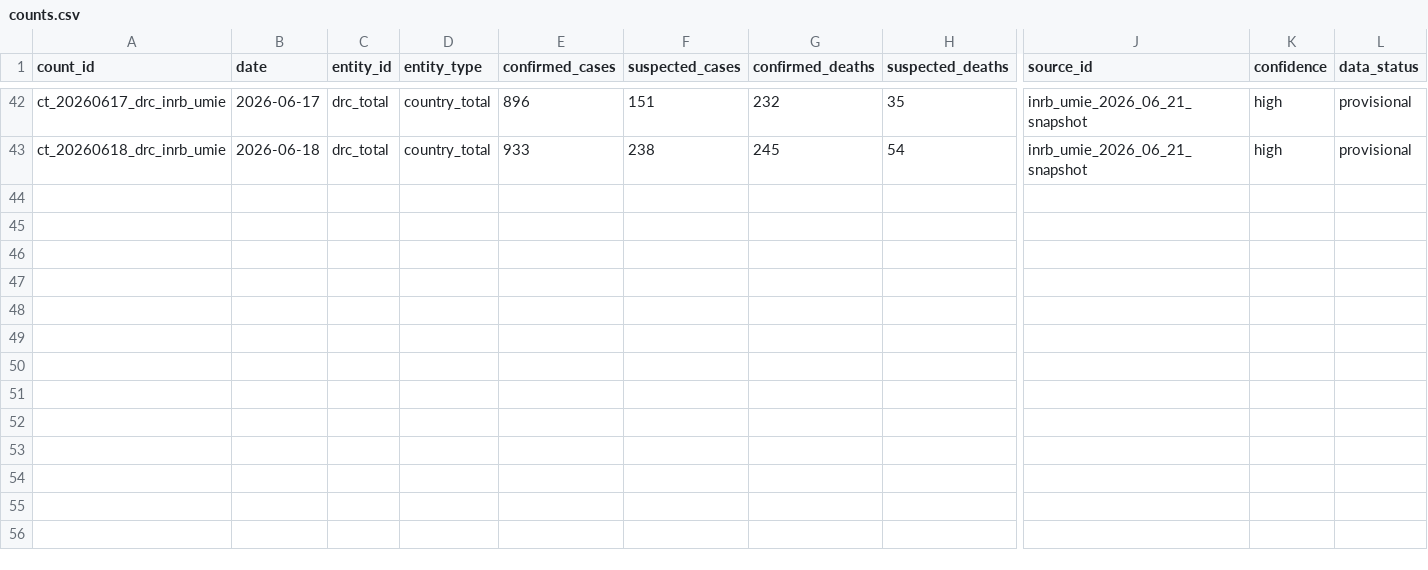
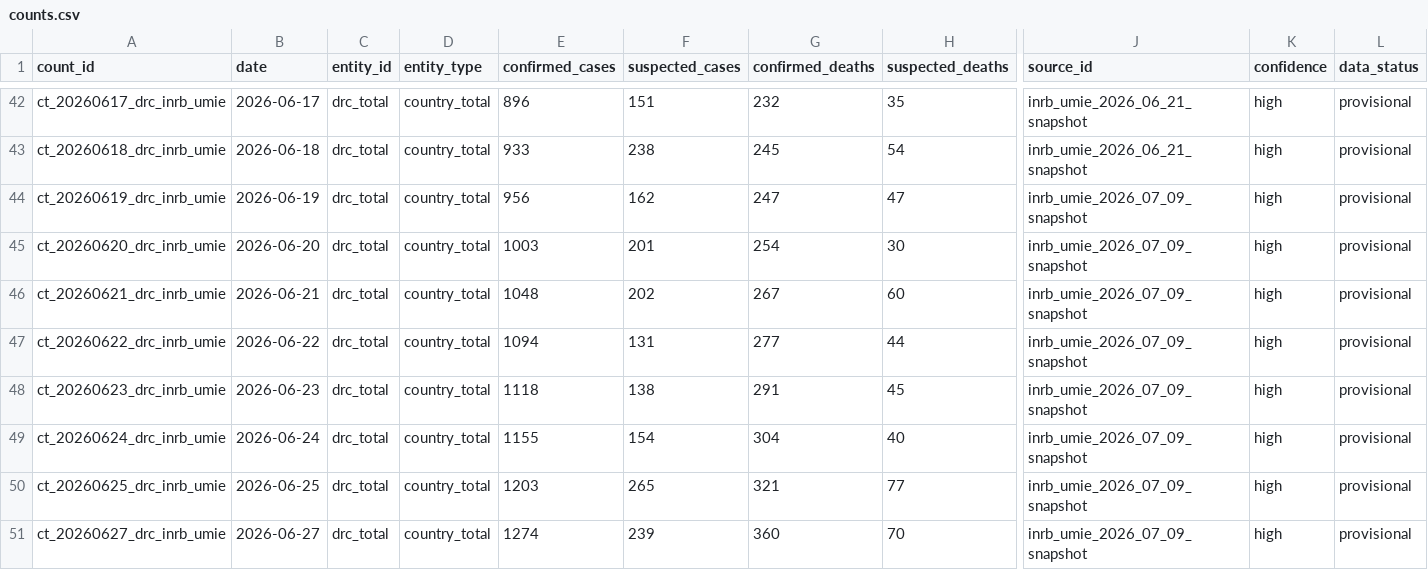
Before and after one commit to hericlibong/ebola, a CSV file: public/data/reference/counts.csv, drawn as a sheet; only a part is shown, gaps mark what is left out; rows hold the shown columns only; the diff covers the shown part only; the diff names each change by its address in the sheet, - before the commit and + after, or states it on an @@ line.

```diff
--- a/public/data/reference/counts.csv
+++ b/public/data/reference/counts.csv
+row 44: ct_20260619_drc_inrb_umie | 2026-06-19 | drc_total | country_total | 956 | 162 | 247 | 47 | inrb_umie_2026_07_09_snapshot | high | provisional
+row 45: ct_20260620_drc_inrb_umie | 2026-06-20 | drc_total | country_total | 1003 | 201 | 254 | 30 | inrb_umie_2026_07_09_snapshot | high | provisional
+row 46: ct_20260621_drc_inrb_umie | 2026-06-21 | drc_total | country_total | 1048 | 202 | 267 | 60 | inrb_umie_2026_07_09_snapshot | high | provisional
+row 47: ct_20260622_drc_inrb_umie | 2026-06-22 | drc_total | country_total | 1094 | 131 | 277 | 44 | inrb_umie_2026_07_09_snapshot | high | provisional
+row 48: ct_20260623_drc_inrb_umie | 2026-06-23 | drc_total | country_total | 1118 | 138 | 291 | 45 | inrb_umie_2026_07_09_snapshot | high | provisional
+row 49: ct_20260624_drc_inrb_umie | 2026-06-24 | drc_total | country_total | 1155 | 154 | 304 | 40 | inrb_umie_2026_07_09_snapshot | high | provisional
+row 50: ct_20260625_drc_inrb_umie | 2026-06-25 | drc_total | country_total | 1203 | 265 | 321 | 77 | inrb_umie_2026_07_09_snapshot | high | provisional
+row 51: ct_20260627_drc_inrb_umie | 2026-06-27 | drc_total | country_total | 1274 | 239 | 360 | 70 | inrb_umie_2026_07_09_snapshot | high | provisional
```
Also changed, not shown: 8 added rows elsewhere in this file, public/data/reference/sources.csv, 1 other file.
